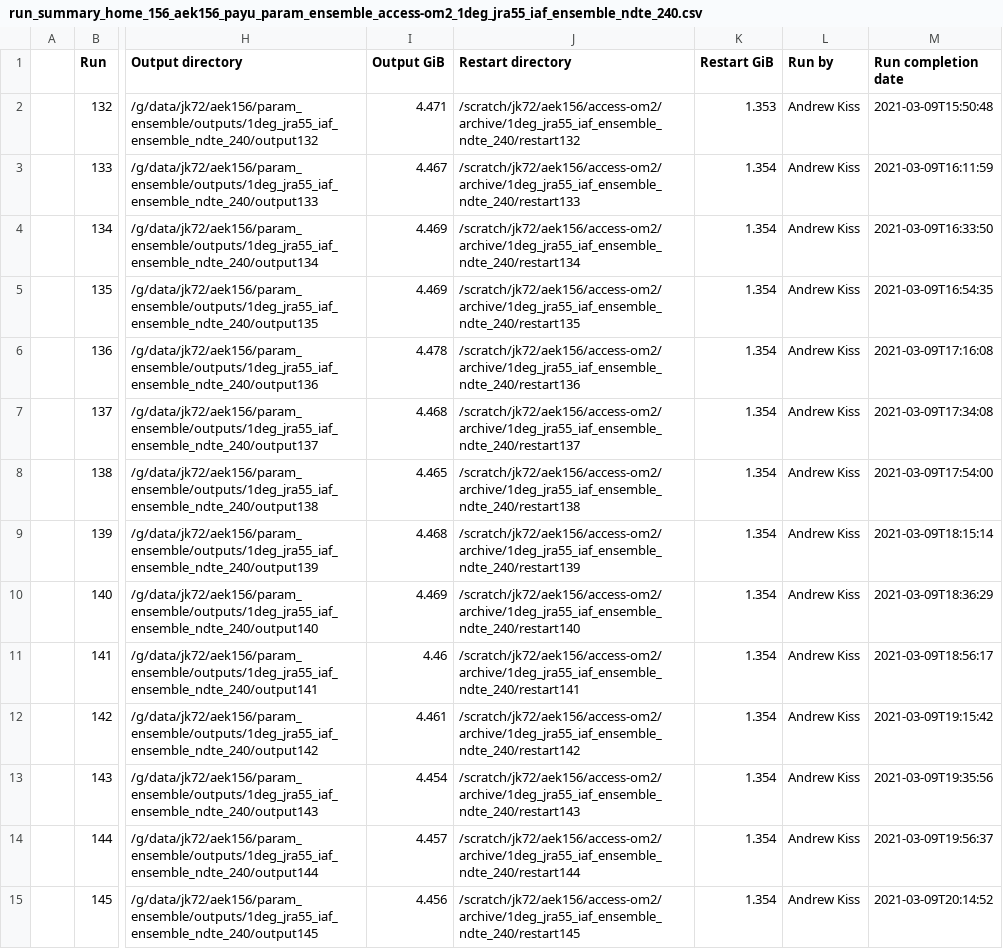
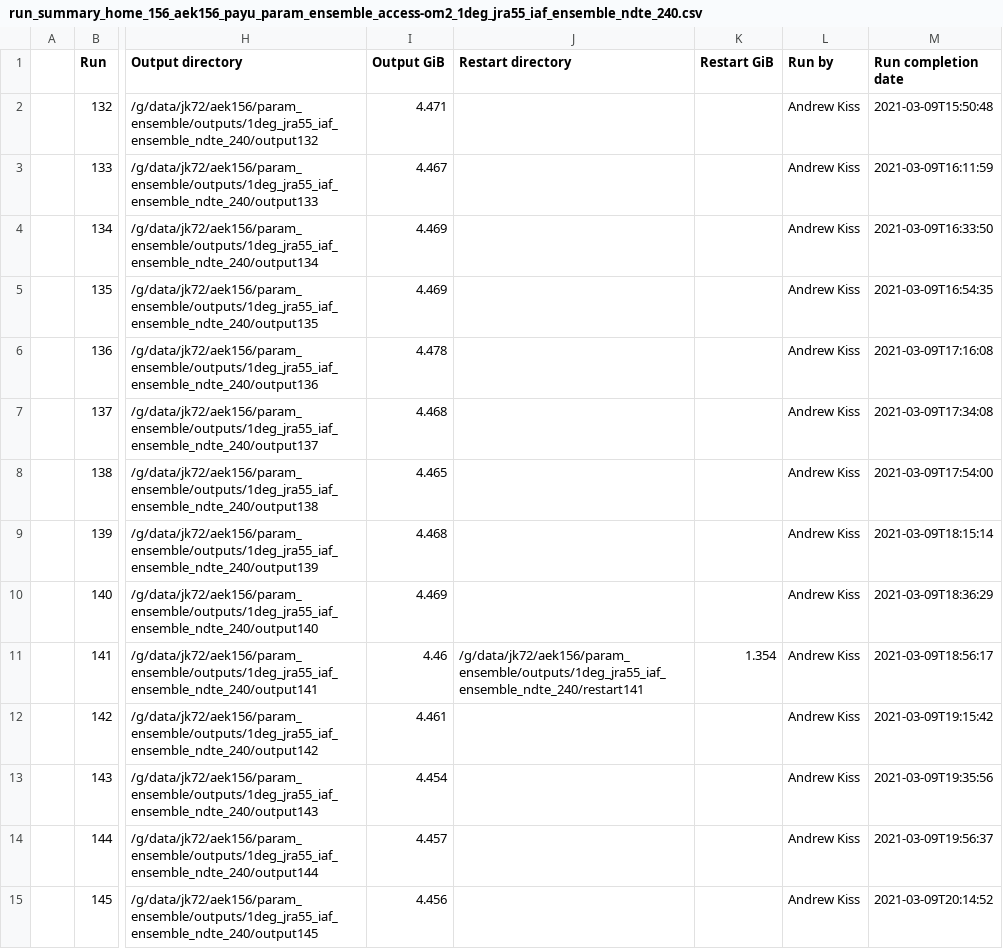
Before and after one commit to aekiss/1deg_jra55_iaf, a CSV file: run_summary_home_156_aek156_payu_param_ensemble_access-om2_1deg_jra55_iaf_ensemble_ndte_240.csv, drawn as a sheet; only a part is shown, gaps mark what is left out; the diff covers the shown part only; the diff names each change by its address in the sheet, - before the commit and + after, or states it on an @@ line.

Commit message:
update run summary

```diff
--- a/run_summary_home_156_aek156_payu_param_ensemble_access-om2_1deg_jra55_iaf_ensemble_ndte_240.csv
+++ b/run_summary_home_156_aek156_payu_param_ensemble_access-om2_1deg_jra55_iaf_ensemble_ndte_240.csv
-J2 (Restart directory): /scratch/jk72/aek156/access-om2/archive/1deg_jra55_iaf_ensemble_ndte_240/restart132
+J2 (Restart directory): (empty)
-K2 (Restart GiB): 1.353
+K2 (Restart GiB): (empty)
-J3 (Restart directory): /scratch/jk72/aek156/access-om2/archive/1deg_jra55_iaf_ensemble_ndte_240/restart133
+J3 (Restart directory): (empty)
-K3:K10 (Restart GiB): 1.354
+K3:K10 (Restart GiB): (empty)
-J4 (Restart directory): /scratch/jk72/aek156/access-om2/archive/1deg_jra55_iaf_ensemble_ndte_240/restart134
+J4 (Restart directory): (empty)
-J5 (Restart directory): /scratch/jk72/aek156/access-om2/archive/1deg_jra55_iaf_ensemble_ndte_240/restart135
+J5 (Restart directory): (empty)
-J6 (Restart directory): /scratch/jk72/aek156/access-om2/archive/1deg_jra55_iaf_ensemble_ndte_240/restart136
+J6 (Restart directory): (empty)
-J7 (Restart directory): /scratch/jk72/aek156/access-om2/archive/1deg_jra55_iaf_ensemble_ndte_240/restart137
+J7 (Restart directory): (empty)
-J8 (Restart directory): /scratch/jk72/aek156/access-om2/archive/1deg_jra55_iaf_ensemble_ndte_240/restart138
+J8 (Restart directory): (empty)
-J9 (Restart directory): /scratch/jk72/aek156/access-om2/archive/1deg_jra55_iaf_ensemble_ndte_240/restart139
+J9 (Restart directory): (empty)
-J10 (Restart directory): /scratch/jk72/aek156/access-om2/archive/1deg_jra55_iaf_ensemble_ndte_240/restart140
+J10 (Restart directory): (empty)
-J11 (Restart directory): /scratch/jk72/aek156/access-om2/archive/1deg_jra55_iaf_ensemble_ndte_240/restart141
+J11 (Restart directory): /g/data/jk72/aek156/param_ensemble/outputs/1deg_jra55_iaf_ensemble_ndte_240/restart141
-J12 (Restart directory): /scratch/jk72/aek156/access-om2/archive/1deg_jra55_iaf_ensemble_ndte_240/restart142
+J12 (Restart directory): (empty)
-K12:K15 (Restart GiB): 1.354
+K12:K15 (Restart GiB): (empty)
-J13 (Restart directory): /scratch/jk72/aek156/access-om2/archive/1deg_jra55_iaf_ensemble_ndte_240/restart143
+J13 (Restart directory): (empty)
-J14 (Restart directory): /scratch/jk72/aek156/access-om2/archive/1deg_jra55_iaf_ensemble_ndte_240/restart144
+J14 (Restart directory): (empty)
-J15 (Restart directory): /scratch/jk72/aek156/access-om2/archive/1deg_jra55_iaf_ensemble_ndte_240/restart145
+J15 (Restart directory): (empty)
```
Also changed, not shown: 79 edited cells elsewhere in this file.
